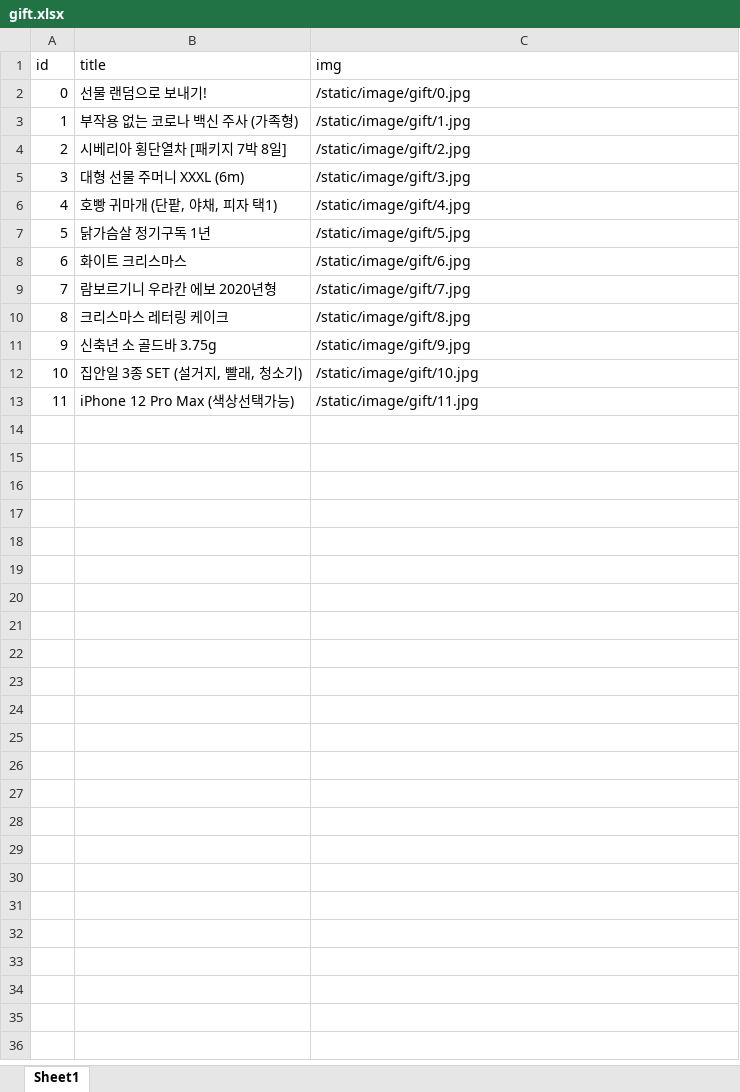
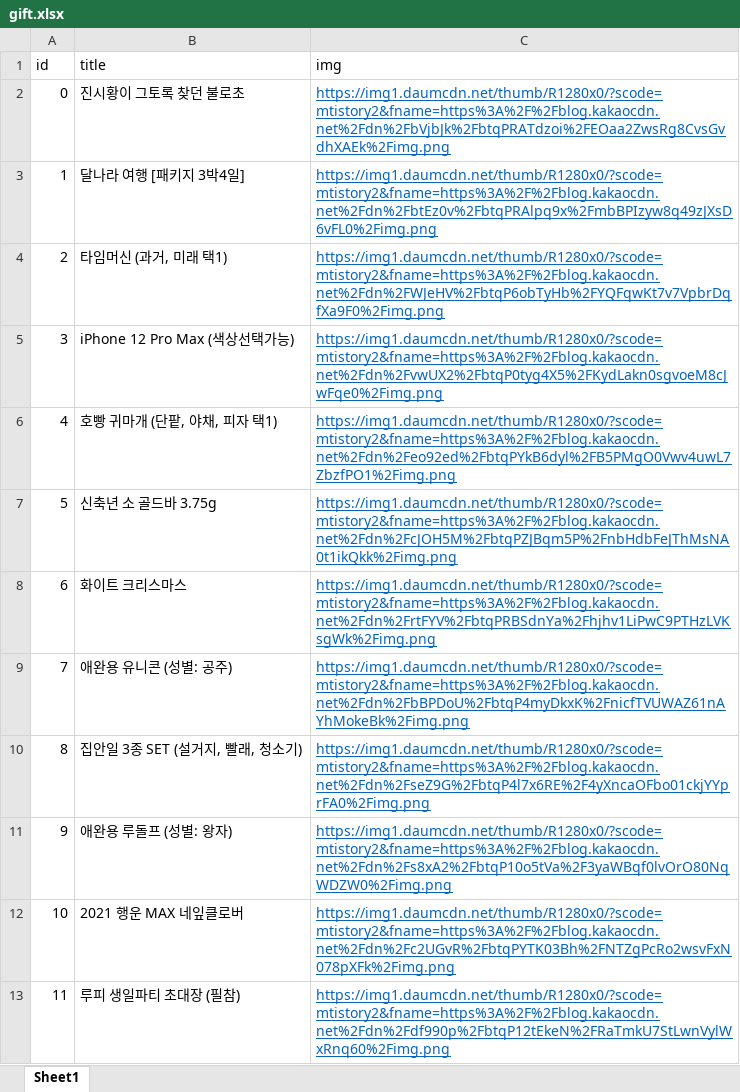
Before and after one commit to wanjudoh/giftmas, an Excel workbook: gift.xlsx, sheet Sheet1, drawn as a sheet; values as stored, in another font and other column widths than the file's, no borders; the diff names each change by its address in the sheet, - before the commit and + after, or states it on an @@ line.

Commit message:
gift change

```diff
--- a/gift.xlsx (sheet Sheet1)
+++ b/gift.xlsx (sheet Sheet1)
-B2 (title): 선물 랜덤으로 보내기!
+B2 (title): 진시황이 그토록 찾던 불로초
-C2 (img): /static/image/gift/0.jpg
+C2 (img): https://img1.daumcdn.net/thumb/R1280x0/?scode=mtistory2&fname=https%3A%2F%2Fblog.kakaocdn.net%2Fdn%2FbVjbJk%2FbtqPRATdzoi%2FEOaa2ZwsRg8CvsGvdhXAEk%2Fimg.png
@@ C2:C13 underline: off → on, text colour: black → #0563C1 @@
-B3 (title): 부작용 없는 코로나 백신 주사 (가족형)
+B3 (title): 달나라 여행 [패키지 3박4일]
-C3 (img): /static/image/gift/1.jpg
+C3 (img): https://img1.daumcdn.net/thumb/R1280x0/?scode=mtistory2&fname=https%3A%2F%2Fblog.kakaocdn.net%2Fdn%2FbtEz0v%2FbtqPRAlpq9x%2FmbBPIzyw8q49zJXsD6vFL0%2Fimg.png
-B4 (title): 시베리아 횡단열차 [패키지 7박 8일]
+B4 (title): 타임머신 (과거, 미래 택1)
-C4 (img): /static/image/gift/2.jpg
+C4 (img): https://img1.daumcdn.net/thumb/R1280x0/?scode=mtistory2&fname=https%3A%2F%2Fblog.kakaocdn.net%2Fdn%2FWJeHV%2FbtqP6obTyHb%2FYQFqwKt7v7VpbrDqfXa9F0%2Fimg.png
-B5 (title): 대형 선물 주머니 XXXL (6m)
+B5 (title): iPhone 12 Pro Max (색상선택가능)
-C5 (img): /static/image/gift/3.jpg
+C5 (img): https://img1.daumcdn.net/thumb/R1280x0/?scode=mtistory2&fname=https%3A%2F%2Fblog.kakaocdn.net%2Fdn%2FvwUX2%2FbtqP0tyg4X5%2FKydLakn0sgvoeM8cJwFqe0%2Fimg.png
-C6 (img): /static/image/gift/4.jpg
+C6 (img): https://img1.daumcdn.net/thumb/R1280x0/?scode=mtistory2&fname=https%3A%2F%2Fblog.kakaocdn.net%2Fdn%2Feo92ed%2FbtqPYkB6dyl%2FB5PMgO0Vwv4uwL7ZbzfPO1%2Fimg.png
-B7 (title): 닭가슴살 정기구독 1년
+B7 (title): 신축년 소 골드바 3.75g
-C7 (img): /static/image/gift/5.jpg
+C7 (img): https://img1.daumcdn.net/thumb/R1280x0/?scode=mtistory2&fname=https%3A%2F%2Fblog.kakaocdn.net%2Fdn%2FcJOH5M%2FbtqPZJBqm5P%2FnbHdbFeJThMsNA0t1ikQkk%2Fimg.png
-C8 (img): /static/image/gift/6.jpg
+C8 (img): https://img1.daumcdn.net/thumb/R1280x0/?scode=mtistory2&fname=https%3A%2F%2Fblog.kakaocdn.net%2Fdn%2FrtFYV%2FbtqPRBSdnYa%2Fhjhv1LiPwC9PTHzLVKsgWk%2Fimg.png
-B9 (title): 람보르기니 우라칸 에보 2020년형
+B9 (title): 애완용 유니콘 (성별: 공주)
-C9 (img): /static/image/gift/7.jpg
+C9 (img): https://img1.daumcdn.net/thumb/R1280x0/?scode=mtistory2&fname=https%3A%2F%2Fblog.kakaocdn.net%2Fdn%2FbBPDoU%2FbtqP4myDkxK%2FnicfTVUWAZ61nAYhMokeBk%2Fimg.png
-B10 (title): 크리스마스 레터링 케이크
+B10 (title): 집안일 3종 SET (설거지, 빨래, 청소기)
-C10 (img): /static/image/gift/8.jpg
+C10 (img): https://img1.daumcdn.net/thumb/R1280x0/?scode=mtistory2&fname=https%3A%2F%2Fblog.kakaocdn.net%2Fdn%2FseZ9G%2FbtqP4l7x6RE%2F4yXncaOFbo01ckjYYprFA0%2Fimg.png
-B11 (title): 신축년 소 골드바 3.75g
+B11 (title): 애완용 루돌프 (성별: 왕자)
-C11 (img): /static/image/gift/9.jpg
+C11 (img): https://img1.daumcdn.net/thumb/R1280x0/?scode=mtistory2&fname=https%3A%2F%2Fblog.kakaocdn.net%2Fdn%2Fs8xA2%2FbtqP10o5tVa%2F3yaWBqf0lvOrO80NqWDZW0%2Fimg.png
-B12 (title): 집안일 3종 SET (설거지, 빨래, 청소기)
+B12 (title): 2021 행운 MAX 네잎클로버
-C12 (img): /static/image/gift/10.jpg
+C12 (img): https://img1.daumcdn.net/thumb/R1280x0/?scode=mtistory2&fname=https%3A%2F%2Fblog.kakaocdn.net%2Fdn%2Fc2UGvR%2FbtqPYTK03Bh%2FNTZgPcRo2wsvFxN078pXFk%2Fimg.png
-B13 (title): iPhone 12 Pro Max (색상선택가능)
+B13 (title): 루피 생일파티 초대장 (필참)
-C13 (img): /static/image/gift/11.jpg
+C13 (img): https://img1.daumcdn.net/thumb/R1280x0/?scode=mtistory2&fname=https%3A%2F%2Fblog.kakaocdn.net%2Fdn%2Fdf990p%2FbtqP12tEkeN%2FRaTmkU7StLwnVylWxRnq60%2Fimg.png
```
Also changed, not shown: 1 other file.
